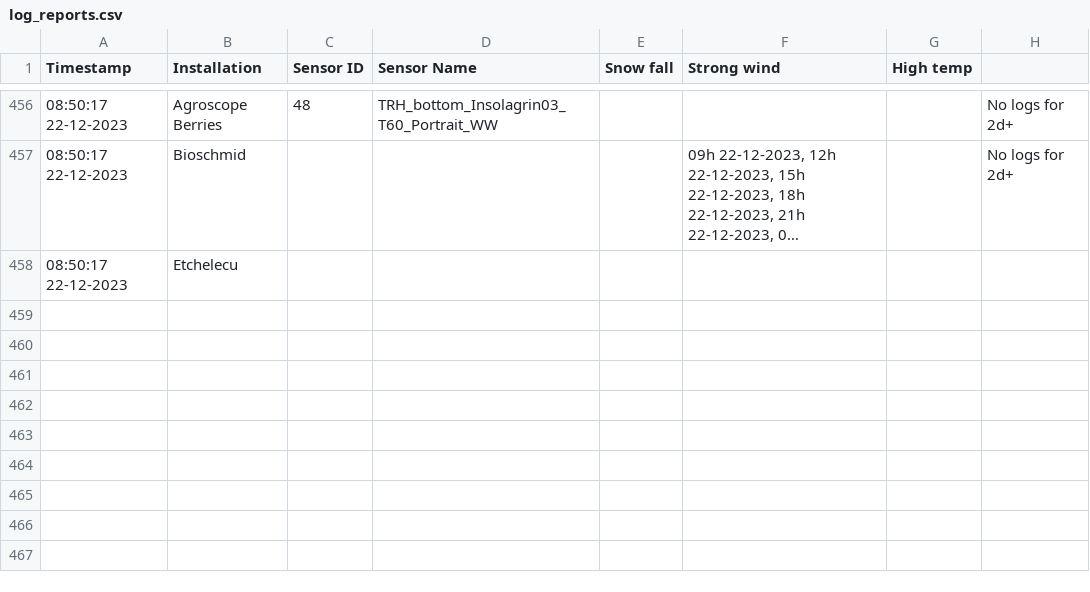
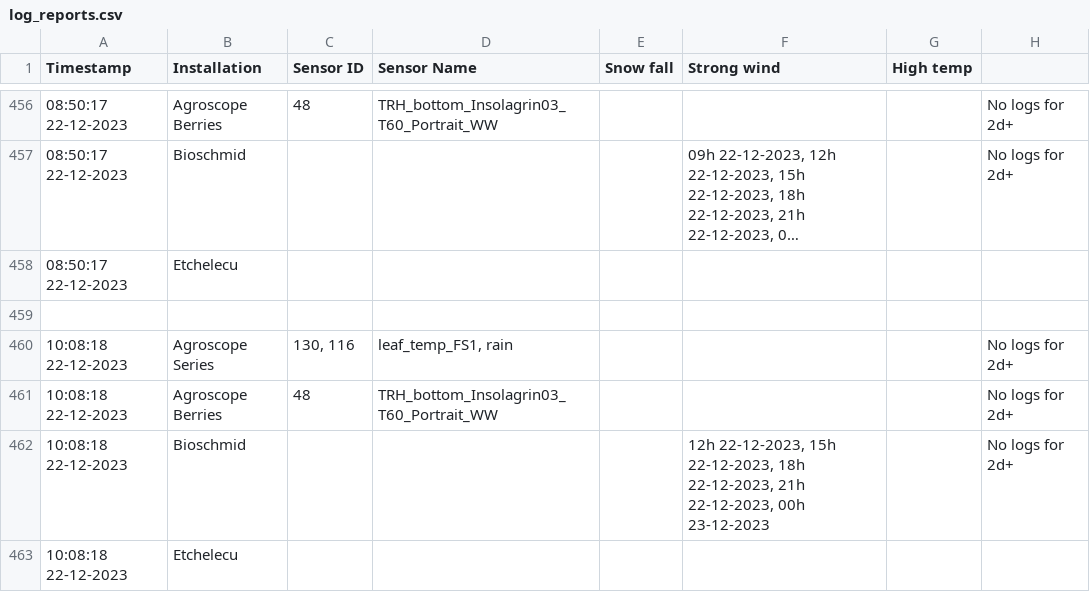
Before and after one commit to LuLuEhret/Field_Sentry, a CSV file: reports/log_reports.csv, drawn as a sheet; only a part is shown, gaps mark what is left out; long unchanged cells end in …; the diff names each change by its address in the sheet, - before the commit and + after, or states it on an @@ line.

```diff
--- a/reports/log_reports.csv
+++ b/reports/log_reports.csv
+row 459: (empty)
+row 460: 10:08:18 22-12-2023 | Agroscope Series | 130, 116 | leaf_temp_FS1, rain |  |  |  | No logs for 2d+
+row 461: 10:08:18 22-12-2023 | Agroscope Berries | 48 | TRH_bottom_Insolagrin03_T60_Portrait_WW |  |  |  | No logs for 2d+
+row 462: 10:08:18 22-12-2023 | Bioschmid |  |  |  | 12h 22-12-2023, 15h 22-12-2023, 18h 22-12-2023, 21h 22-12-2023, 00h 23-12-2023 |  | No logs for 2d+
+row 463: 10:08:18 22-12-2023 | Etchelecu
```
Also changed, not shown: reports/count_requests.csv, 3 other files.
